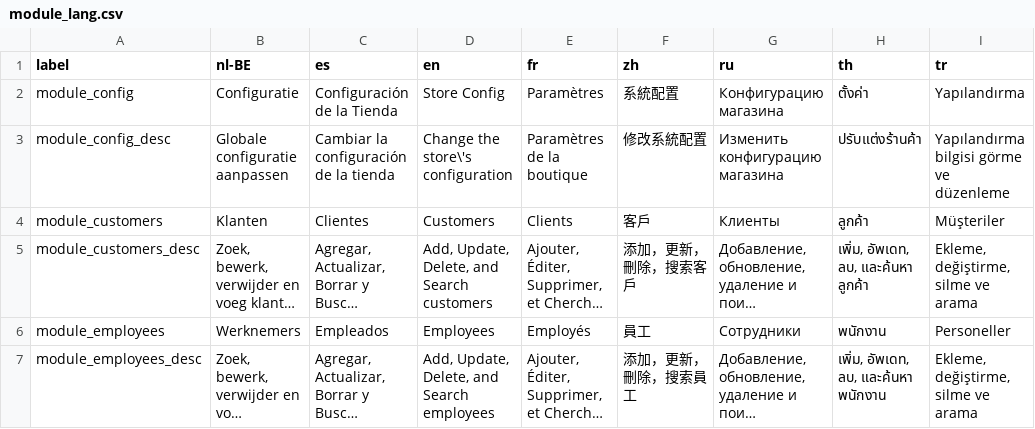
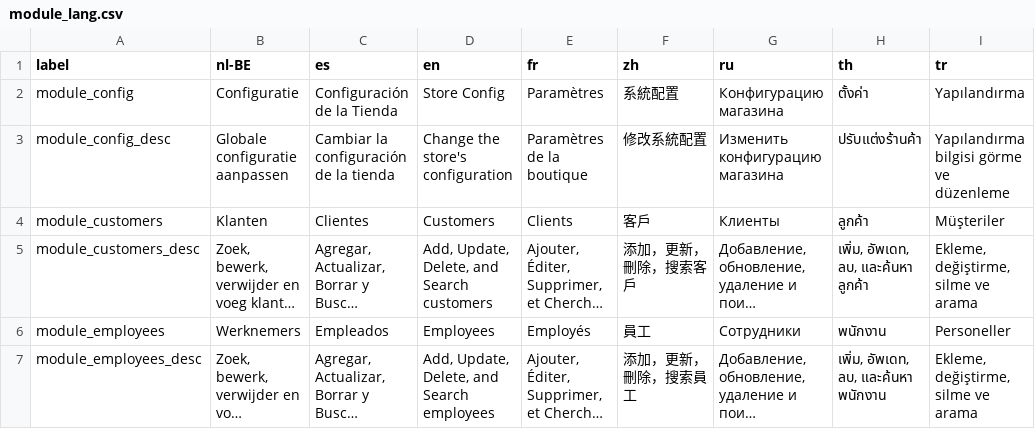
Before and after one commit to opensourcepos/opensourcepos, a CSV file: translations/module_lang.csv, drawn as a sheet; only a part is shown; long unchanged cells end in …; the diff names each change by its address in the sheet, - before the commit and + after, or states it on an @@ line.

Commit message:
Fix typo in store language line (#247)

```diff
--- a/translations/module_lang.csv
+++ b/translations/module_lang.csv
-D3 (en): Change the store\'s configuration
+D3 (en): Change the store's configuration
```
Also changed, not shown: 1 other file.
